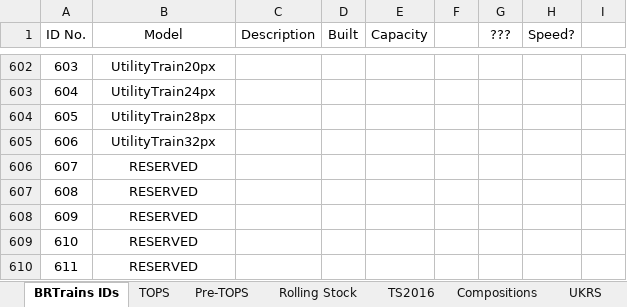
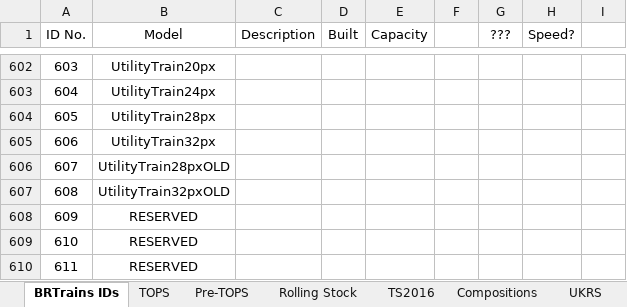
Before and after one commit to BRTrains/BRTrains2, an Excel workbook: docs/SpriteIDs.xlsx, sheet BRTrains IDs, drawn as a sheet; only a part is shown, gaps mark what is left out; values as stored, in another font and other column widths than the file's, no borders; the diff names each change by its address in the sheet, - before the commit and + after, or states it on an @@ line.

```diff
--- a/docs/SpriteIDs.xlsx (sheet BRTrains IDs)
+++ b/docs/SpriteIDs.xlsx (sheet BRTrains IDs)
-B606 (Model): RESERVED
+B606 (Model): UtilityTrain28pxOLD
-B607 (Model): RESERVED
+B607 (Model): UtilityTrain32pxOLD
```
Also changed, not shown: 4 other files.
